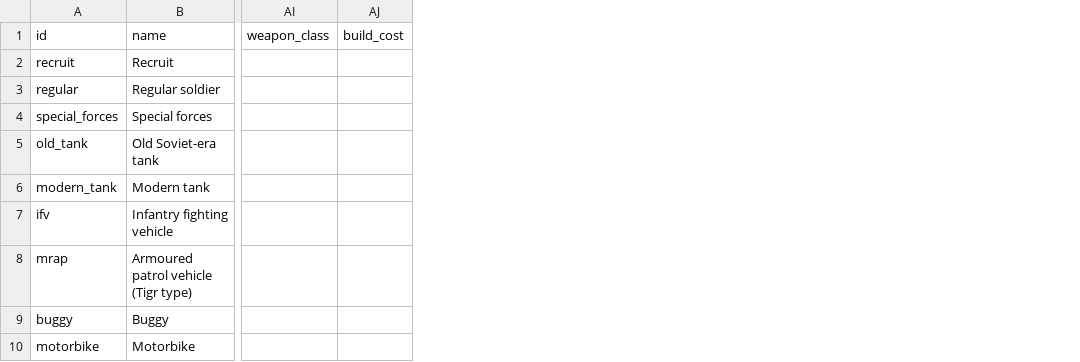
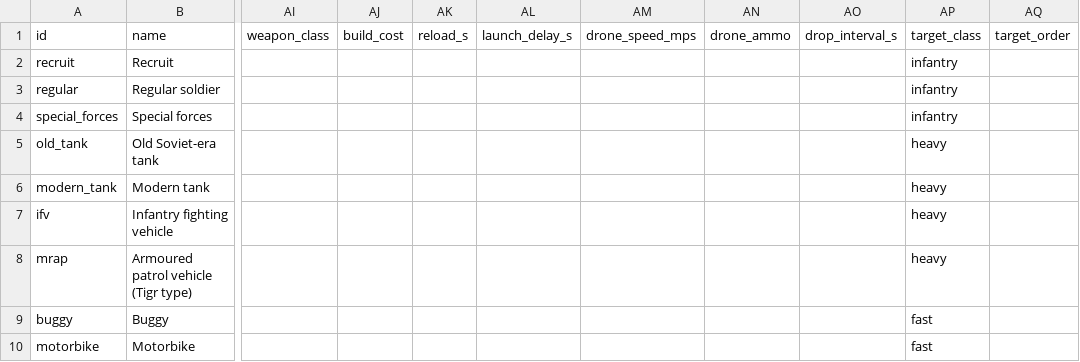
Before and after one commit to yaron1mo/treeline, a CSV file: unity/Assets/Data/units.csv, drawn as a sheet; only a part is shown, gaps mark what is left out; the diff covers the shown part only; the diff names each change by its address in the sheet, - before the commit and + after, or states it on an @@ line.

```diff
--- a/unity/Assets/Data/units.csv
+++ b/unity/Assets/Data/units.csv
+column AK (reload_s), empty
+column AL (launch_delay_s), empty
+column AM (drone_speed_mps), empty
+column AN (drone_ammo), empty
+column AO (drop_interval_s), empty
+column AP (target_class), rows 2-10: infantry | infantry | infantry | heavy | heavy | heavy | heavy | fast | fast
+column AQ (target_order), empty
```
Also changed, not shown: 3 added rows elsewhere in this file, unity/Assets/Data/battle_rules.csv, 8 other files.
